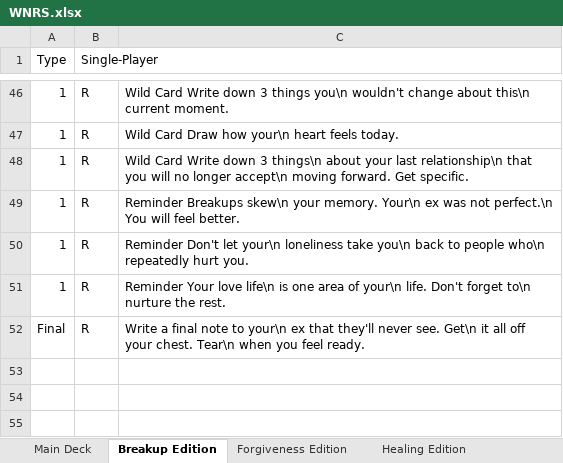
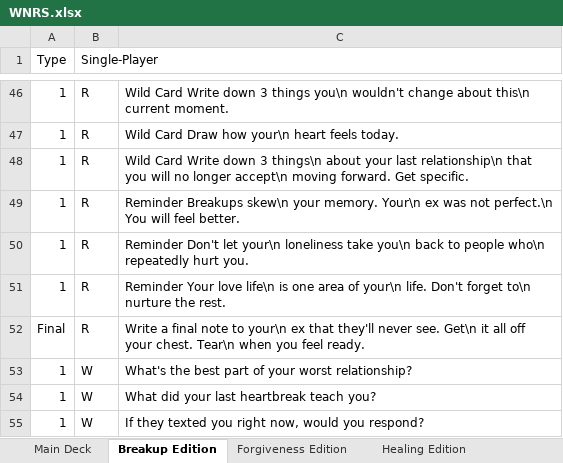
Before and after one commit to kayjanw/test-app, an Excel workbook: data/WNRS.xlsx, sheet Breakup Edition, drawn as a sheet; only a part is shown, gaps mark what is left out; values as stored, in another font and other column widths than the file's, no borders; the diff names each change by its address in the sheet, - before the commit and + after, or states it on an @@ line.

```diff
--- a/data/WNRS.xlsx (sheet Breakup Edition)
+++ b/data/WNRS.xlsx (sheet Breakup Edition)
+row 53: 1 | W | What's the best part of your worst relationship?
+row 54: 1 | W | What did your last heartbreak teach you?
+row 55: 1 | W | If they texted you right now, would you respond?
```
Also changed, not shown: sheet Existential Crisis Edition, sheet Main Deck, sheet Healing Edition, sheet Honest Dating Edition, sheet Forgiveness Edition, sheet Self-Reflection Edition.
